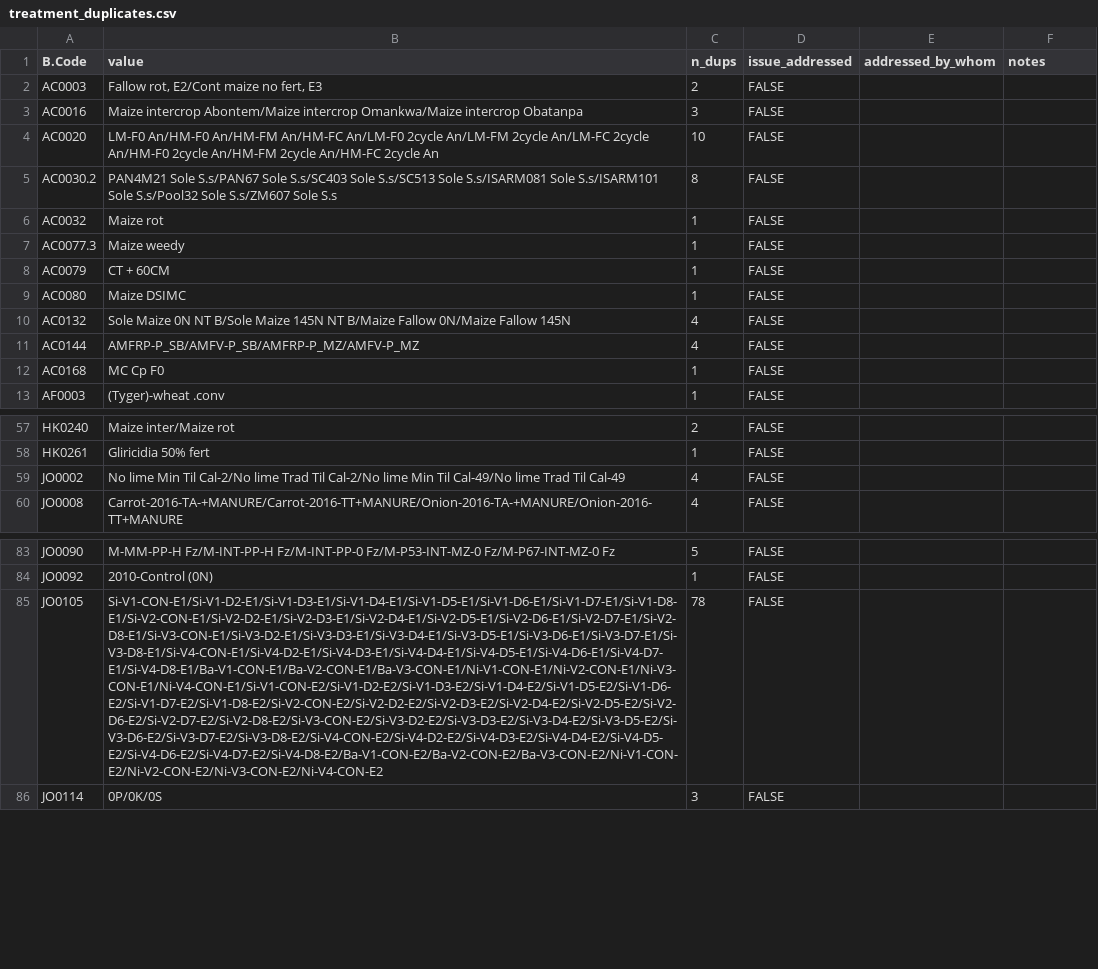
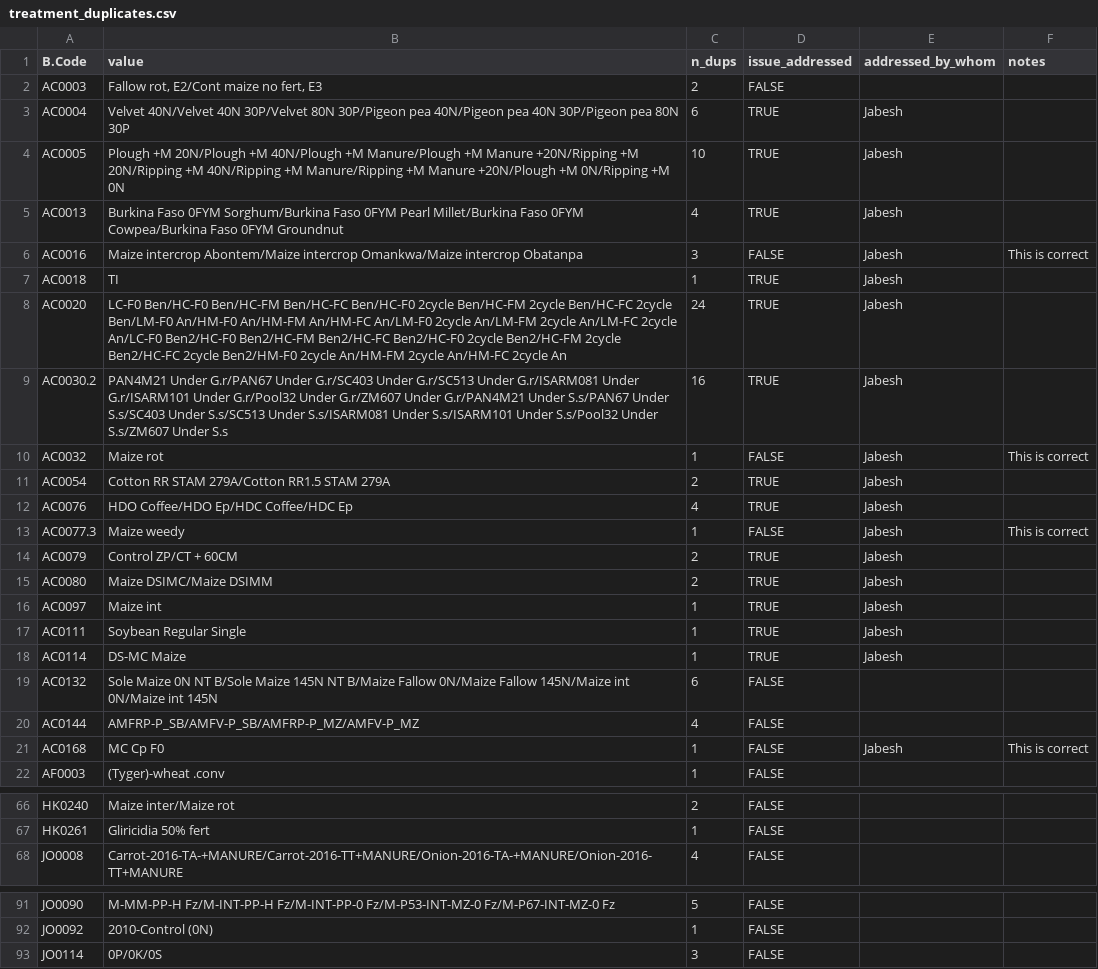
Before and after one commit to CIAT/ERA_dev, a CSV file: data/data_entry/industrious_elephant_2023/data_issues/treatment_duplicates.csv, drawn as a sheet; only a part is shown, gaps mark what is left out; removed rows and columns are numbered as before the commit, all else as after; the diff covers the shown part only; the diff names each change by its address in the sheet, - before the commit and + after, or states it on an @@ line.

Commit message:
Add files via upload

```diff
--- a/data/data_entry/industrious_elephant_2023/data_issues/treatment_duplicates.csv
+++ b/data/data_entry/industrious_elephant_2023/data_issues/treatment_duplicates.csv
+row 3: AC0004 | Velvet 40N/Velvet 40N 30P/Velvet 80N 30P/Pigeon pea 40N/Pigeon pea 40N 30P/Pigeon pea 80N 30P | 6 | TRUE | Jabesh
+row 4: AC0005 | Plough +M 20N/Plough +M 40N/Plough +M Manure/Plough +M Manure +20N/Ripping +M 20N/Ripping +M 40N/Ripping +M Manure/Ripping +M Manure +20N/Plough +M 0N/Ripping +M 0N | 10 | TRUE | Jabesh
+row 5: AC0013 | Burkina Faso 0FYM Sorghum/Burkina Faso 0FYM Pearl Millet/Burkina Faso 0FYM Cowpea/Burkina Faso 0FYM Groundnut | 4 | TRUE | Jabesh
-E6 (addressed_by_whom): (empty)
+E6 (addressed_by_whom): Jabesh
-F6 (notes): (empty)
+F6 (notes): This is correct
+row 7: AC0018 | TI | 1 | TRUE | Jabesh
-B8 (value): LM-F0 An/HM-F0 An/HM-FM An/HM-FC An/LM-F0 2cycle An/LM-FM 2cycle An/LM-FC 2cycle An/HM-F0 2cycle An/HM-FM…
+B8 (value): LC-F0 Ben/HC-F0 Ben/HC-FM Ben/HC-FC Ben/HC-F0 2cycle Ben/HC-FM 2cycle Ben/HC-FC 2cycle Ben/LM-F0 An/HM-F0 An/HM-FM An/HM-FC An/LM-F0 2cycle An/LM-FM 2cycle An/LM-FC 2cycle An/LC-F0 Ben2/HC-F0 Ben2/HC-FM Ben2/HC-FC Ben2/HC-F0 2cycle Ben2/HC-FM 2cycle Ben2/HC-FC 2cycle Ben2/HM-F0 2cycle An/HM-FM…
-C8 (n_dups): 10
+C8 (n_dups): 24
-D8:D9 (issue_addressed): FALSE
+D8:D9 (issue_addressed): TRUE
-E8:E10 (addressed_by_whom): (empty)
+E8:E10 (addressed_by_whom): Jabesh
-B9 (value): PAN4M21 Sole S.s/PAN67 Sole S.s/SC403 Sole S.s/SC513 Sole S.s/ISARM081 Sole S.s/ISARM101 Sole S.s/Pool32 Sole S.s/ZM607 Sole S.s
+B9 (value): PAN4M21 Under G.r/PAN67 Under G.r/SC403 Under G.r/SC513 Under G.r/ISARM081 Under G.r/ISARM101 Under G.r/Pool32 Under G.r/ZM607 Under G.r/PAN4M21 Under S.s/PAN67 Under S.s/SC403 Under S.s/SC513 Under S.s/ISARM081 Under S.s/ISARM101 Under S.s/Pool32 Under S.s/ZM607 Under S.s
-C9 (n_dups): 8
+C9 (n_dups): 16
-F10 (notes): (empty)
+F10 (notes): This is correct
+row 11: AC0054 | Cotton RR STAM 279A/Cotton RR1.5 STAM 279A | 2 | TRUE | Jabesh
+row 12: AC0076 | HDO Coffee/HDO Ep/HDC Coffee/HDC Ep | 4 | TRUE | Jabesh
-E13:E15 (addressed_by_whom): (empty)
+E13:E15 (addressed_by_whom): Jabesh
-F13 (notes): (empty)
+F13 (notes): This is correct
-B14 (value): CT + 60CM
+B14 (value): Control ZP/CT + 60CM
-C14:C15 (n_dups): 1
+C14:C15 (n_dups): 2
-D14:D15 (issue_addressed): FALSE
+D14:D15 (issue_addressed): TRUE
-B15 (value): Maize DSIMC
+B15 (value): Maize DSIMC/Maize DSIMM
+row 16: AC0097 | Maize int | 1 | TRUE | Jabesh
+row 17: AC0111 | Soybean Regular Single | 1 | TRUE | Jabesh
+row 18: AC0114 | DS-MC Maize | 1 | TRUE | Jabesh
-B19 (value): …0N/Maize Fallow 145N
+B19 (value): …0N/Maize Fallow 145N/Maize int 0N/Maize int 145N
-C19 (n_dups): 4
+C19 (n_dups): 6
-E21 (addressed_by_whom): (empty)
+E21 (addressed_by_whom): Jabesh
-F21 (notes): (empty)
+F21 (notes): This is correct
-row 59: JO0002 | No lime Min Til Cal-2/No lime Trad Til Cal-2/No lime Min Til Cal-49/No lime Trad Til Cal-49 | 4 | FALSE
-row 85: JO0105 | Si-V1-CON-E1/Si-V1-D2-E1/Si-V1-D3-E1/Si-V1-D4-E1/Si-V1-D5-E1/Si-V1-D6-E1/Si-V1-D7-E1/Si-V1-D8-E1/Si-V2-CON-E1/Si-V2-D2-E1/Si-V2-D3-E1/Si-V2-D4-E1/Si-V2-D5-E1/Si-V2-D6-E1/Si-V2-D7-E1/Si-V2-D8-E1/Si-V3-CON-E1/Si-V3-D2-E1/Si-V3-D3-E1/Si-V3-D4-E1/Si-V3-D5-E1/Si-V3-D6-E1/Si-V3-D7-E1/Si-V3-D8-E1/Si-V4-CON-E1/Si-V4-D2-E1/Si-V4-D3-E1/Si-V4-D4-E1/Si-V4-D5-E1/Si-V4-D6-E1/Si-V4-D7-E1/Si-V4-D8-E1/Ba-V1-CON-E1/Ba-V2-CON-E1/Ba-V3-CON-E1/Ni-V1-CON-E1/Ni-V2-CON-E1/Ni-V3-CON-E1/Ni-V4-CON-E1/Si-V1-CON-E2/Si-V1-D2-E2/Si-V1-D3-E2/Si-V1-D4-E2/Si-V1-D5-E2/Si-V1-D6-E2/Si-V1-D7-E2/Si-V1-D8-E2/Si-V2-CON-E2/Si-V2-D2-E2/Si-V2-D3-E2/Si-V2-D4-E2/Si-V2-D5-E2/Si-V2-D6-E2/Si-V2-D7-E2/Si-V2-D8-E2/Si-V3-CON-E2/Si-V3-D2-E2/Si-V3-D3-E2/Si-V3-D4-E2/Si-V3-D5-E2/Si-V3-D6-E2/Si-V3-D7-E2/Si-V3-D8-E2/Si-V4-CON-E2/Si-V4-D2-E2/Si-V4-D3-E2/Si-V4-D4-E2/Si-V4-D5-E2/Si-V4-D6-E2/Si-V4-D7-E2/Si-V4-D8-E2/Ba-V1-CON-E2/Ba-V2-CON-E2/Ba-V3-CON-E2/Ni-V1-CON-E2/Ni-V2-CON-E2/Ni-V3-CON-E2/Ni-V4-CON-E2 | 78 | FALSE
```
Also changed, not shown: 4 added rows and 5 edited cells elsewhere in this file.
